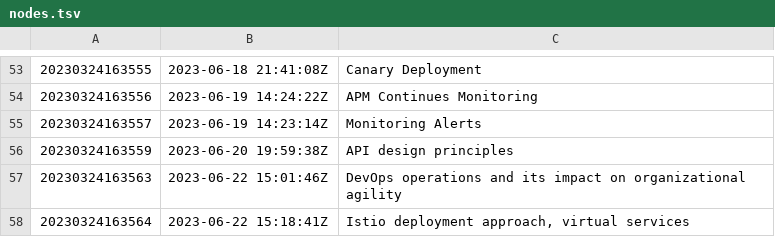
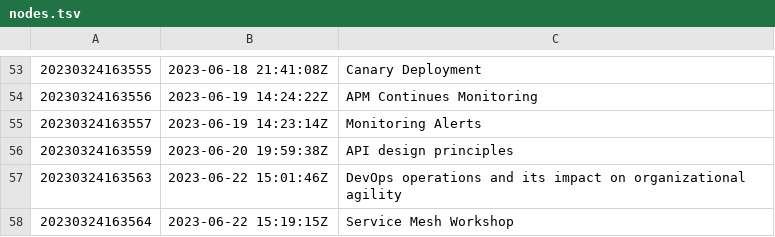
Before and after one commit to AugustasV/zet, a TSV file: dex/nodes.tsv, drawn as a sheet; only a part is shown, gaps mark what is left out.

Commit message:
Service Mesh Workshop

```diff
--- a/dex/nodes.tsv
+++ b/dex/nodes.tsv
@@ -57,2 +57,2 @@
 20230324163563	2023-06-22 15:01:46Z	DevOps operations and its impact on organizational agility
-20230324163564	2023-06-22 15:18:41Z	Istio deployment approach, virtual services
+20230324163564	2023-06-22 15:19:15Z	Service Mesh Workshop
```
Also changed, not shown: 3 other files.
